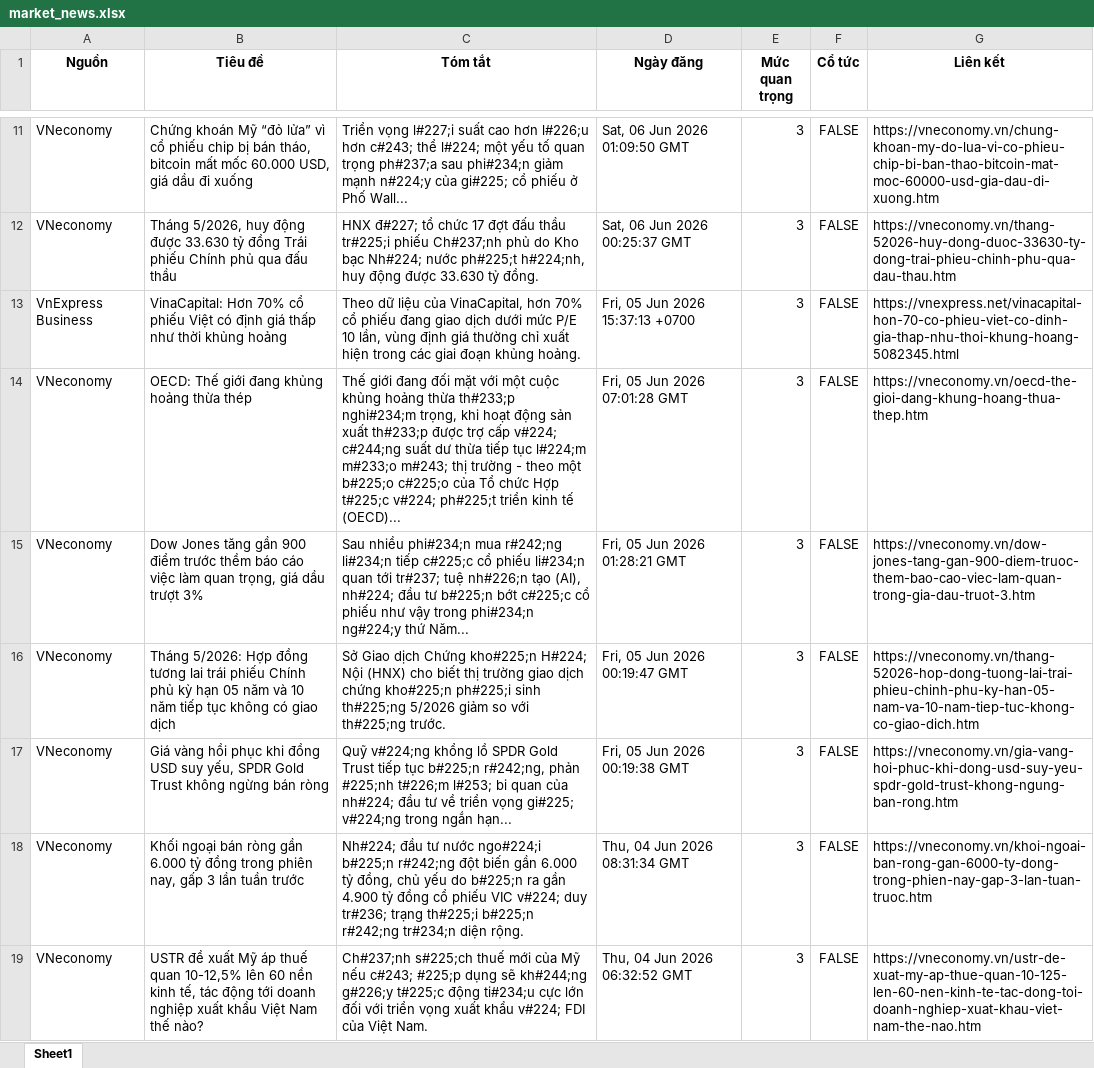
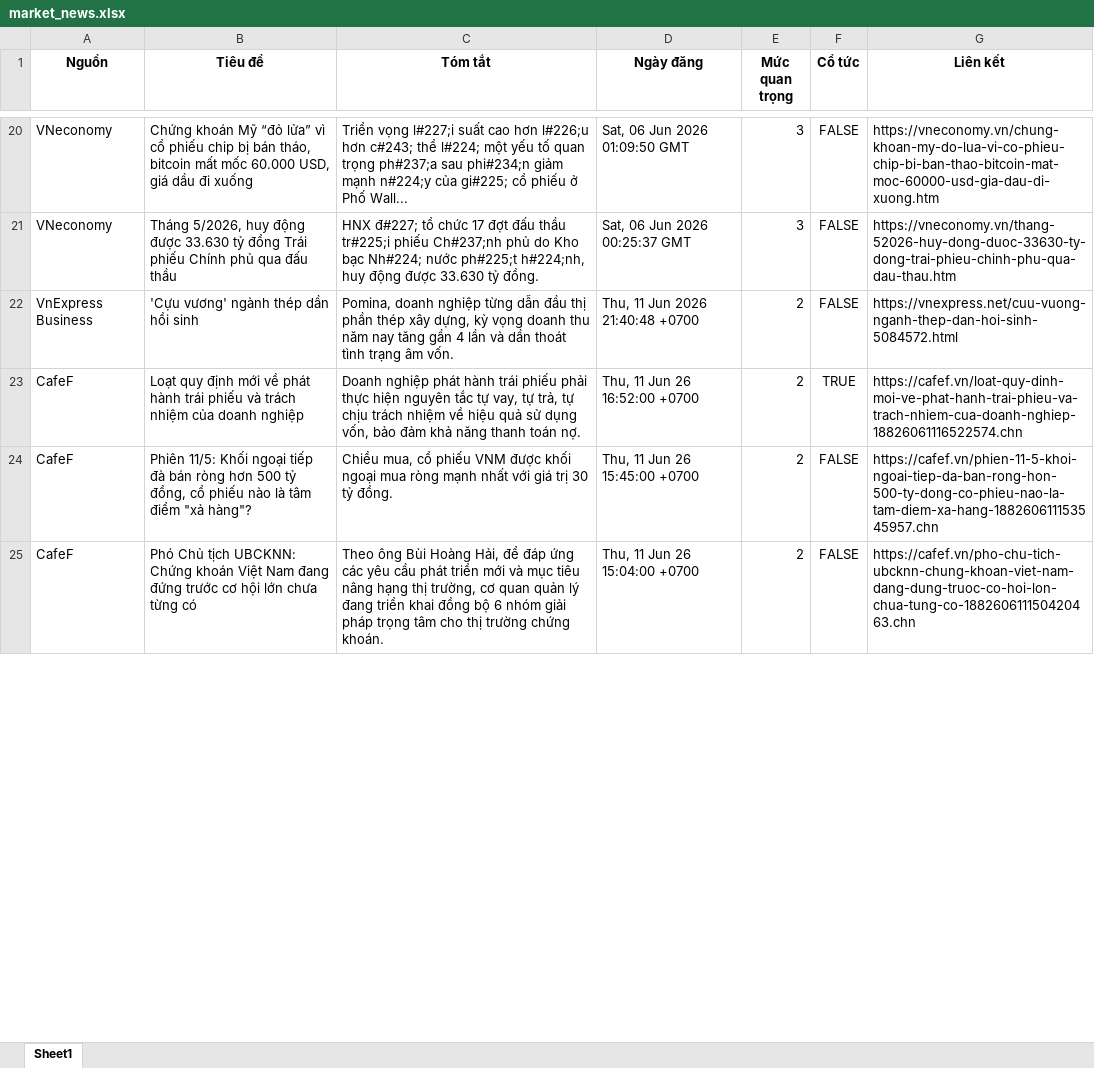
Before and after one commit to Ngoduc1110/ND, an Excel workbook: NEWS/market_news.xlsx, sheet Sheet1, drawn as a sheet; only a part is shown, gaps mark what is left out; values as stored, in another font and other column widths than the file's, no borders; removed rows and columns are numbered as before the commit, all else as after; the diff covers the shown part only; the diff names each change by its address in the sheet, - before the commit and + after, or states it on an @@ line.

Commit message:
Auto-update data and report at 2026-06-11 23:26

```diff
--- a/NEWS/market_news.xlsx (sheet Sheet1)
+++ b/NEWS/market_news.xlsx (sheet Sheet1)
-row 13: VnExpress Business | VinaCapital: Hơn 70% cổ phiếu Việt có định giá thấp như thời khủng hoảng | Theo dữ liệu của VinaCapital, hơn 70% cổ phiếu đang giao dịch dưới mức P/E 10 lần, vùng định giá thường chỉ xuất hiện trong các giai đoạn khủng hoảng. | Fri, 05 Jun 2026 15:37:13 +0700 | 3 | FALSE | https://vnexpress.net/vinacapital-hon-70-co-phieu-viet-co-dinh-gia-thap-nhu-thoi-khung-hoang-5082345.html
-row 14: VNeconomy | OECD: Thế giới đang khủng hoảng thừa thép | Thế giới đang đối mặt với một cuộc khủng hoảng thừa th#233;p nghi#234;m trọng, khi hoạt động sản xuất th#233;p được trợ cấp v#224; c#244;ng suất dư thừa tiếp tục l#224;m m#233;o m#243; thị trường - theo một b#225;o c#225;o của Tổ chức Hợp t#225;c v#224; ph#225;t triển kinh tế (OECD)... | Fri, 05 Jun 2026 07:01:28 GMT | 3 | FALSE | https://vneconomy.vn/oecd-the-gioi-dang-khung-hoang-thua-thep.htm
-row 15: VNeconomy | Dow Jones tăng gần 900 điểm trước thềm báo cáo việc làm quan trọng, giá dầu trượt 3% | Sau nhiều phi#234;n mua r#242;ng li#234;n tiếp c#225;c cổ phiếu li#234;n quan tới tr#237; tuệ nh#226;n tạo (AI), nh#224; đầu tư b#225;n bớt c#225;c cổ phiếu như vậy trong phi#234;n ng#224;y thứ Năm... | Fri, 05 Jun 2026 01:28:21 GMT | 3 | FALSE | https://vneconomy.vn/dow-jones-tang-gan-900-diem-truoc-them-bao-cao-viec-lam-quan-trong-gia-dau-truot-3.htm
-row 16: VNeconomy | Tháng 5/2026: Hợp đồng tương lai trái phiếu Chính phủ kỳ hạn 05 năm và 10 năm tiếp tục không có giao dịch | Sở Giao dịch Chứng kho#225;n H#224; Nội (HNX) cho biết thị trường giao dịch chứng kho#225;n ph#225;i sinh th#225;ng 5/2026 giảm so với th#225;ng trước. | Fri, 05 Jun 2026 00:19:47 GMT | 3 | FALSE | https://vneconomy.vn/thang-52026-hop-dong-tuong-lai-trai-phieu-chinh-phu-ky-han-05-nam-va-10-nam-tiep-tuc-khong-co-giao-dich.htm
-row 17: VNeconomy | Giá vàng hồi phục khi đồng USD suy yếu, SPDR Gold Trust không ngừng bán ròng | Quỹ v#224;ng khổng lồ SPDR Gold Trust tiếp tục b#225;n r#242;ng, phản #225;nh t#226;m l#253; bi quan của nh#224; đầu tư về triển vọng gi#225; v#224;ng trong ngắn hạn... | Fri, 05 Jun 2026 00:19:38 GMT | 3 | FALSE | https://vneconomy.vn/gia-vang-hoi-phuc-khi-dong-usd-suy-yeu-spdr-gold-trust-khong-ngung-ban-rong.htm
-row 18: VNeconomy | Khối ngoại bán ròng gần 6.000 tỷ đồng trong phiên nay, gấp 3 lần tuần trước | Nh#224; đầu tư nước ngo#224;i b#225;n r#242;ng đột biến gần 6.000 tỷ đồng, chủ yếu do b#225;n ra gần 4.900 tỷ đồng cổ phiếu VIC v#224; duy tr#236; trạng th#225;i b#225;n r#242;ng tr#234;n diện rộng. | Thu, 04 Jun 2026 08:31:34 GMT | 3 | FALSE | https://vneconomy.vn/khoi-ngoai-ban-rong-gan-6000-ty-dong-trong-phien-nay-gap-3-lan-tuan-truoc.htm
-row 19: VNeconomy | USTR đề xuất Mỹ áp thuế quan 10-12,5% lên 60 nền kinh tế, tác động tới doanh nghiệp xuất khẩu Việt Nam thế nào? | Ch#237;nh s#225;ch thuế mới của Mỹ nếu c#243; #225;p dụng sẽ kh#244;ng g#226;y t#225;c động ti#234;u cực lớn đối với triển vọng xuất khẩu v#224; FDI của Việt Nam. | Thu, 04 Jun 2026 06:32:52 GMT | 3 | FALSE | https://vneconomy.vn/ustr-de-xuat-my-ap-thue-quan-10-125-len-60-nen-kinh-te-tac-dong-toi-doanh-nghiep-xuat-khau-viet-nam-the-nao.htm
+row 22: VnExpress Business | 'Cựu vương' ngành thép dần hồi sinh | Pomina, doanh nghiệp từng dẫn đầu thị phần thép xây dựng, kỳ vọng doanh thu năm nay tăng gần 4 lần và dần thoát tình trạng âm vốn. | Thu, 11 Jun 2026 21:40:48 +0700 | 2 | FALSE | https://vnexpress.net/cuu-vuong-nganh-thep-dan-hoi-sinh-5084572.html
+row 23: CafeF | Loạt quy định mới về phát hành trái phiếu và trách nhiệm của doanh nghiệp | Doanh nghiệp phát hành trái phiếu phải thực hiện nguyên tắc tự vay, tự trả, tự chịu trách nhiệm về hiệu quả sử dụng vốn, bảo đảm khả năng thanh toán nợ. | Thu, 11 Jun 26 16:52:00 +0700 | 2 | TRUE | https://cafef.vn/loat-quy-dinh-moi-ve-phat-hanh-trai-phieu-va-trach-nhiem-cua-doanh-nghiep-18826061116522574.chn
+row 24: CafeF | Phiên 11/5: Khối ngoại tiếp đà bán ròng hơn 500 tỷ đồng, cổ phiếu nào là tâm điểm "xả hàng"? | Chiều mua, cổ phiếu VNM được khối ngoại mua ròng mạnh nhất với giá trị 30 tỷ đồng. | Thu, 11 Jun 26 15:45:00 +0700 | 2 | FALSE | https://cafef.vn/phien-11-5-khoi-ngoai-tiep-da-ban-rong-hon-500-ty-dong-co-phieu-nao-la-tam-diem-xa-hang-188260611153545957.chn
+row 25: CafeF | Phó Chủ tịch UBCKNN: Chứng khoán Việt Nam đang đứng trước cơ hội lớn chưa từng có | Theo ông Bùi Hoàng Hải, để đáp ứng các yêu cầu phát triển mới và mục tiêu nâng hạng thị trường, cơ quan quản lý đang triển khai đồng bộ 6 nhóm giải pháp trọng tâm cho thị trường chứng khoán. | Thu, 11 Jun 26 15:04:00 +0700 | 2 | FALSE | https://cafef.vn/pho-chu-tich-ubcknn-chung-khoan-viet-nam-dang-dung-truoc-co-hoi-lon-chua-tung-co-188260611150420463.chn
```
Also changed, not shown: 65 added rows, 58 removed rows and 5 edited cells elsewhere in this sheet, 13 other files.
